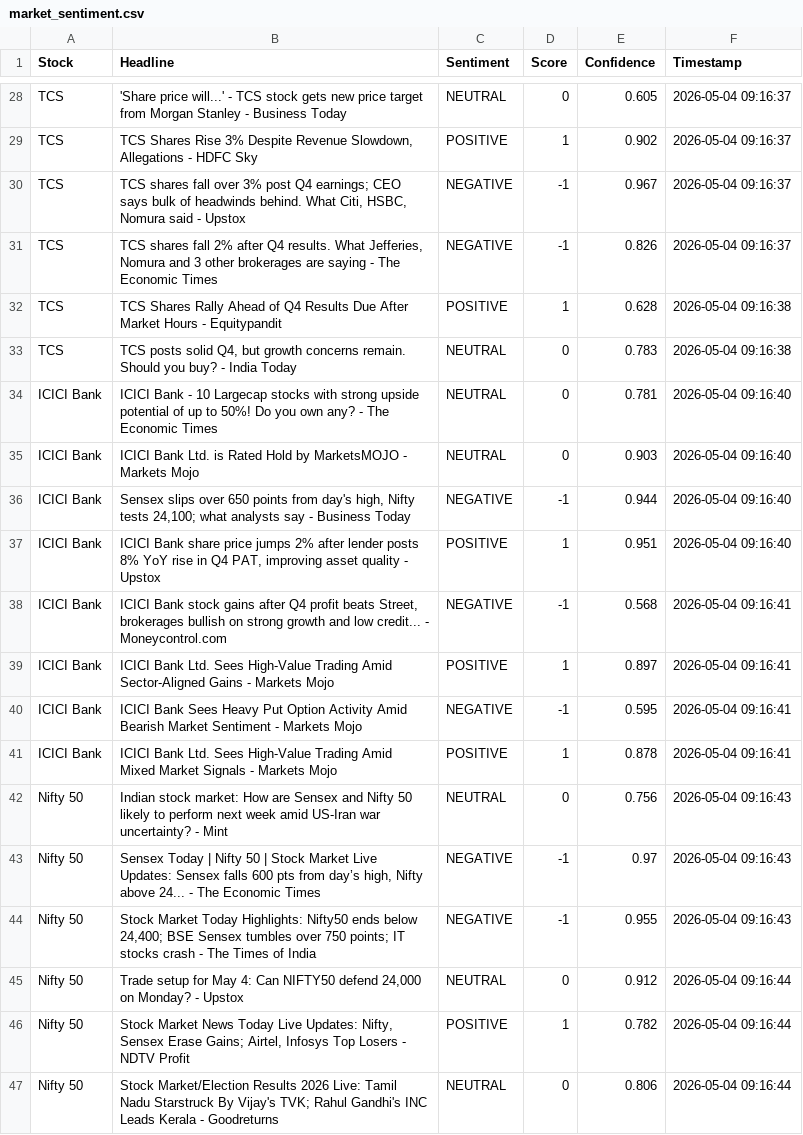
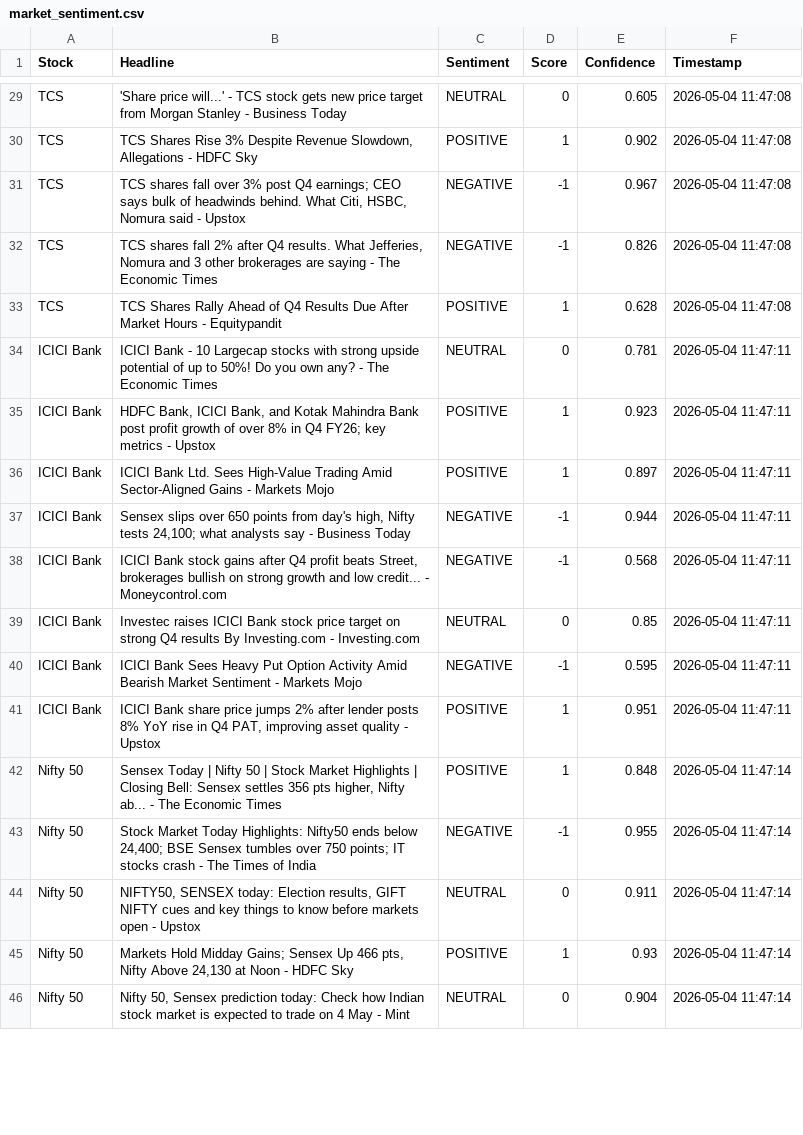
Before and after one commit to mister-raj/market-sentiment-terminal, a CSV file: market_sentiment.csv, drawn as a sheet; only a part is shown, gaps mark what is left out; removed rows and columns are numbered as before the commit, all else as after; the diff covers the shown part only; the diff names each change by its address in the sheet, - before the commit and + after, or states it on an @@ line.

```diff
--- a/market_sentiment.csv
+++ b/market_sentiment.csv
-F29:F32 (Timestamp): 2026-05-04 09:16:37
+F29:F32 (Timestamp): 2026-05-04 11:47:08
-F33 (Timestamp): 2026-05-04 09:16:38
+F33 (Timestamp): 2026-05-04 11:47:08
-row 33: TCS | TCS posts solid Q4, but growth concerns remain. Should you buy? - India Today | NEUTRAL | 0 | 0.783 | 2026-05-04 09:16:38
-F34 (Timestamp): 2026-05-04 09:16:40
+F34 (Timestamp): 2026-05-04 11:47:11
+row 35: ICICI Bank | HDFC Bank, ICICI Bank, and Kotak Mahindra Bank post profit growth of over 8% in Q4 FY26; key metrics - Upstox | POSITIVE | 1 | 0.923 | 2026-05-04 11:47:11
-B36 (Headline): …Bank Ltd. is Rated Hold by MarketsMOJO - Markets…
+B36 (Headline): …Bank Ltd. Sees High-Value Trading Amid Sector-Aligned Gains - Markets…
-C36 (Sentiment): NEUTRAL
+C36 (Sentiment): POSITIVE
-D36 (Score): 0
+D36 (Score): 1
-E36 (Confidence): 0.903
+E36 (Confidence): 0.897
-F36:F37 (Timestamp): 2026-05-04 09:16:40
+F36:F37 (Timestamp): 2026-05-04 11:47:11
-row 37: ICICI Bank | ICICI Bank share price jumps 2% after lender posts 8% YoY rise in Q4 PAT, improving asset quality - Upstox | POSITIVE | 1 | 0.951 | 2026-05-04 09:16:40
-F38:F41 (Timestamp): 2026-05-04 09:16:41
+F38:F41 (Timestamp): 2026-05-04 11:47:11
-B39 (Headline): ICICI Bank Ltd. Sees High-Value Trading Amid Sector-Aligned Gains - Markets Mojo
+B39 (Headline): Investec raises ICICI Bank stock price target on strong Q4 results By Investing.com - Investing.com
-C39 (Sentiment): POSITIVE
+C39 (Sentiment): NEUTRAL
-D39 (Score): 1
+D39 (Score): 0
-E39 (Confidence): 0.897
+E39 (Confidence): 0.85
-B41 (Headline): ICICI Bank Ltd. Sees High-Value Trading Amid Mixed Market Signals - Markets Mojo
+B41 (Headline): ICICI Bank share price jumps 2% after lender posts 8% YoY rise in Q4 PAT, improving asset quality - Upstox
-E41 (Confidence): 0.878
+E41 (Confidence): 0.951
-row 42: Nifty 50 | Indian stock market: How are Sensex and Nifty 50 likely to perform next week amid US-Iran war uncertainty? - Mint | NEUTRAL | 0 | 0.756 | 2026-05-04 09:16:43
-B42 (Headline): …Stock Market Live Updates: Sensex falls 600 pts from day’s high, Nifty above 24... - The…
+B42 (Headline): …Stock Market Highlights | Closing Bell: Sensex settles 356 pts higher, Nifty ab... - The…
-C42 (Sentiment): NEGATIVE
+C42 (Sentiment): POSITIVE
-D42 (Score): -1
+D42 (Score): 1
-E42 (Confidence): 0.97
+E42 (Confidence): 0.848
-F42:F43 (Timestamp): 2026-05-04 09:16:43
+F42:F43 (Timestamp): 2026-05-04 11:47:14
-B44 (Headline): Trade setup for May 4: Can NIFTY50 defend 24,000 on Monday? - Upstox
+B44 (Headline): NIFTY50, SENSEX today: Election results, GIFT NIFTY cues and key things to know before markets open - Upstox
-E44 (Confidence): 0.912
+E44 (Confidence): 0.911
-F44:F46 (Timestamp): 2026-05-04 09:16:44
+F44:F46 (Timestamp): 2026-05-04 11:47:14
-B45 (Headline): Stock Market News Today Live Updates: Nifty, Sensex Erase Gains; Airtel, Infosys Top Losers - NDTV Profit
+B45 (Headline): Markets Hold Midday Gains; Sensex Up 466 pts, Nifty Above 24,130 at Noon - HDFC Sky
-E45 (Confidence): 0.782
+E45 (Confidence): 0.93
-B46 (Headline): Stock Market/Election Results 2026 Live: Tamil Nadu Starstruck By Vijay's TVK; Rahul Gandhi's INC Leads Kerala - Goodreturns
+B46 (Headline): Nifty 50, Sensex prediction today: Check how Indian stock market is expected to trade on 4 May - Mint
-E46 (Confidence): 0.806
+E46 (Confidence): 0.904
```
Also changed, not shown: 5 added rows, 3 removed rows and 29 edited cells elsewhere in this file.
